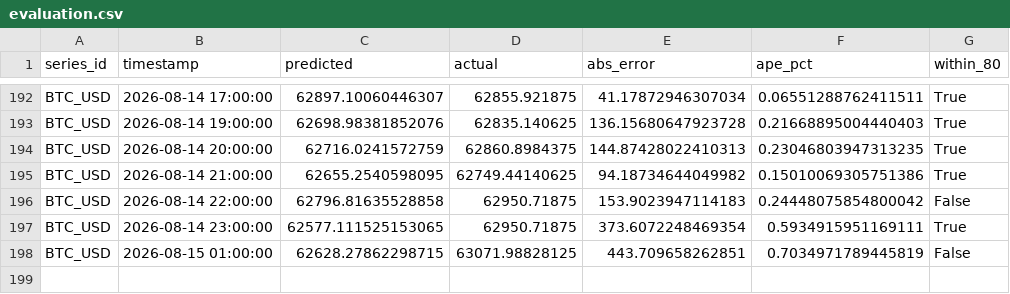
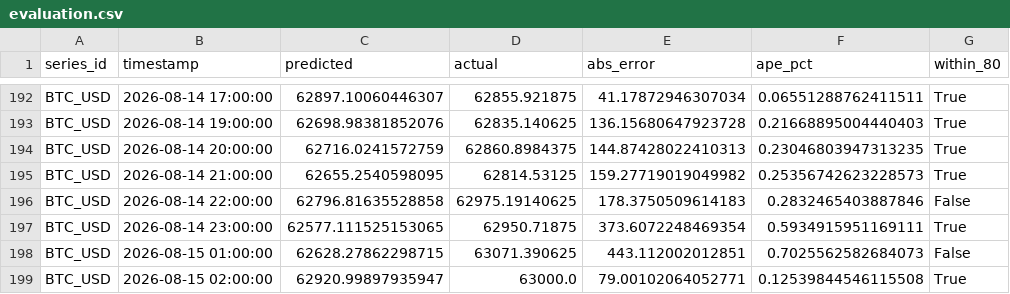
Before and after one commit to salimz-arch/tsf-market-analytics, a CSV file: data/forecasts/evaluation.csv, drawn as a sheet; only a part is shown, gaps mark what is left out.

```diff
--- a/data/forecasts/evaluation.csv
+++ b/data/forecasts/evaluation.csv
@@ -194,5 +194,6 @@ BTC_USD,2026-08-14 19:00:00,62698.98381852076,62835.140625,136.15680647923728,0.
 BTC_USD,2026-08-14 20:00:00,62716.0241572759,62860.8984375,144.87428022410313,0.23046803947313235,True
-BTC_USD,2026-08-14 21:00:00,62655.2540598095,62749.44140625,94.18734644049982,0.15010069305751386,True
-BTC_USD,2026-08-14 22:00:00,62796.81635528858,62950.71875,153.9023947114183,0.24448075854800042,False
+BTC_USD,2026-08-14 21:00:00,62655.2540598095,62814.53125,159.27719019049982,0.25356742623228573,True
+BTC_USD,2026-08-14 22:00:00,62796.81635528858,62975.19140625,178.3750509614183,0.2832465403887846,False
 BTC_USD,2026-08-14 23:00:00,62577.111525153065,62950.71875,373.6072248469354,0.5934915951169111,True
-BTC_USD,2026-08-15 01:00:00,62628.27862298715,63071.98828125,443.709658262851,0.7034971789445819,False
+BTC_USD,2026-08-15 01:00:00,62628.27862298715,63071.390625,443.112002012851,0.7025562582684073,False
+BTC_USD,2026-08-15 02:00:00,62920.99897935947,63000.0,79.00102064052771,0.12539844546115508,True
```
Also changed, not shown: data/forecasts/conclusions.csv, data/forecasts/forecast.csv, 10 other files.
